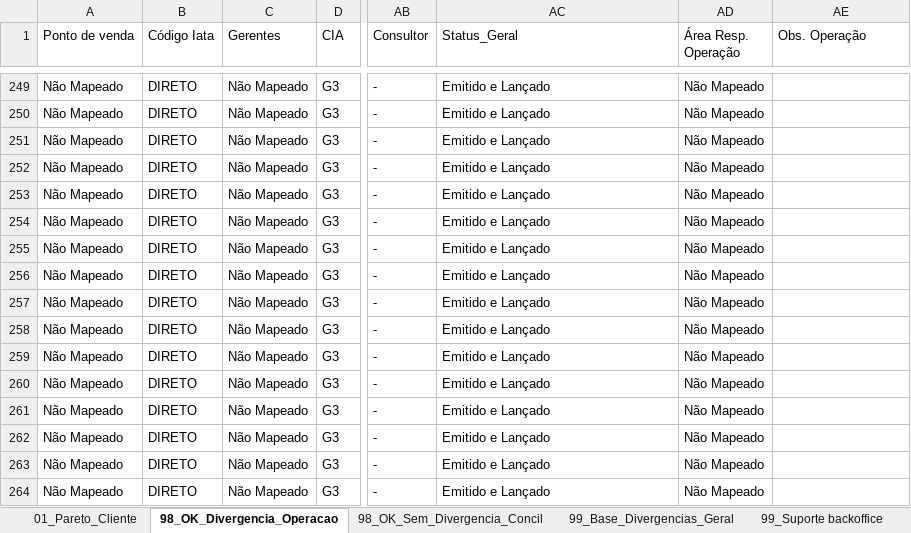
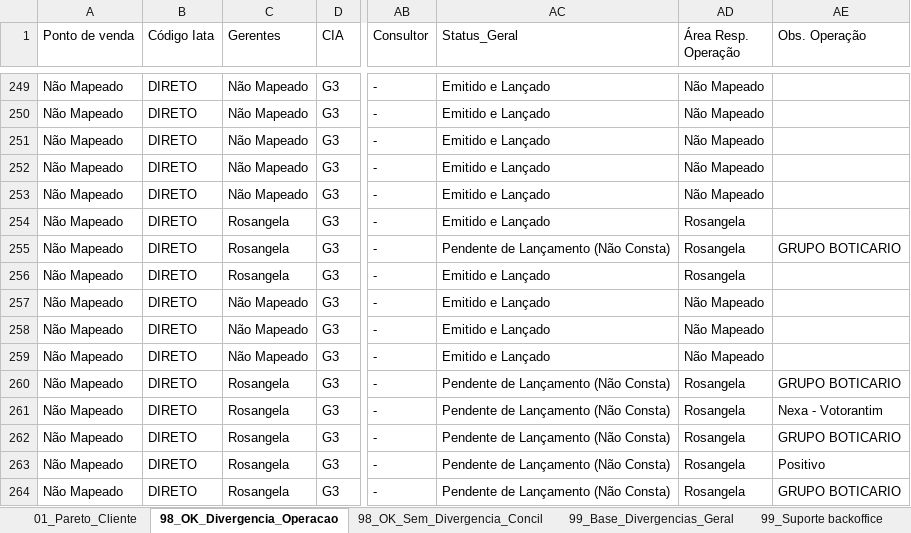
Before and after one commit to Mribeiro2025/revenue-assurance-app, an Excel workbook: Dashboard_Revenue_Assurance_Consolidado.xlsx, sheet 98_OK_Divergencia_Operacao, drawn as a sheet; only a part is shown, gaps mark what is left out; values as stored, in another font and other column widths than the file's, no cell formats; the diff covers the shown part only; the diff names each change by its address in the sheet, - before the commit and + after, or states it on an @@ line.

```diff
--- a/Dashboard_Revenue_Assurance_Consolidado.xlsx (sheet 98_OK_Divergencia_Operacao)
+++ b/Dashboard_Revenue_Assurance_Consolidado.xlsx (sheet 98_OK_Divergencia_Operacao)
-C254:C256 (Gerentes): Não Mapeado
+C254:C256 (Gerentes): Rosangela
-AD254:AD256 (Área Resp. Operação): Não Mapeado
+AD254:AD256 (Área Resp. Operação): Rosangela
-AC255 (Status_Geral): Emitido e Lançado
+AC255 (Status_Geral): Pendente de Lançamento (Não Consta)
-AE255 (Obs. Operação): (empty)
+AE255 (Obs. Operação): GRUPO BOTICARIO
-C260:C264 (Gerentes): Não Mapeado
+C260:C264 (Gerentes): Rosangela
-AC260:AC264 (Status_Geral): Emitido e Lançado
+AC260:AC264 (Status_Geral): Pendente de Lançamento (Não Consta)
-AD260:AD264 (Área Resp. Operação): Não Mapeado
+AD260:AD264 (Área Resp. Operação): Rosangela
-AE260 (Obs. Operação): (empty)
+AE260 (Obs. Operação): GRUPO BOTICARIO
-AE261 (Obs. Operação): (empty)
+AE261 (Obs. Operação): Nexa - Votorantim
-AE262 (Obs. Operação): (empty)
+AE262 (Obs. Operação): GRUPO BOTICARIO
-AE263 (Obs. Operação): (empty)
+AE263 (Obs. Operação): Positivo
-AE264 (Obs. Operação): (empty)
+AE264 (Obs. Operação): GRUPO BOTICARIO
```
Also changed, not shown: 309 edited cells elsewhere in this sheet, sheet 99_Operação, sheet 99_Base_Divergencias_Geral, sheet 98_OK_Sem_Divergencia_Concil, cell formats, 4 other files.
